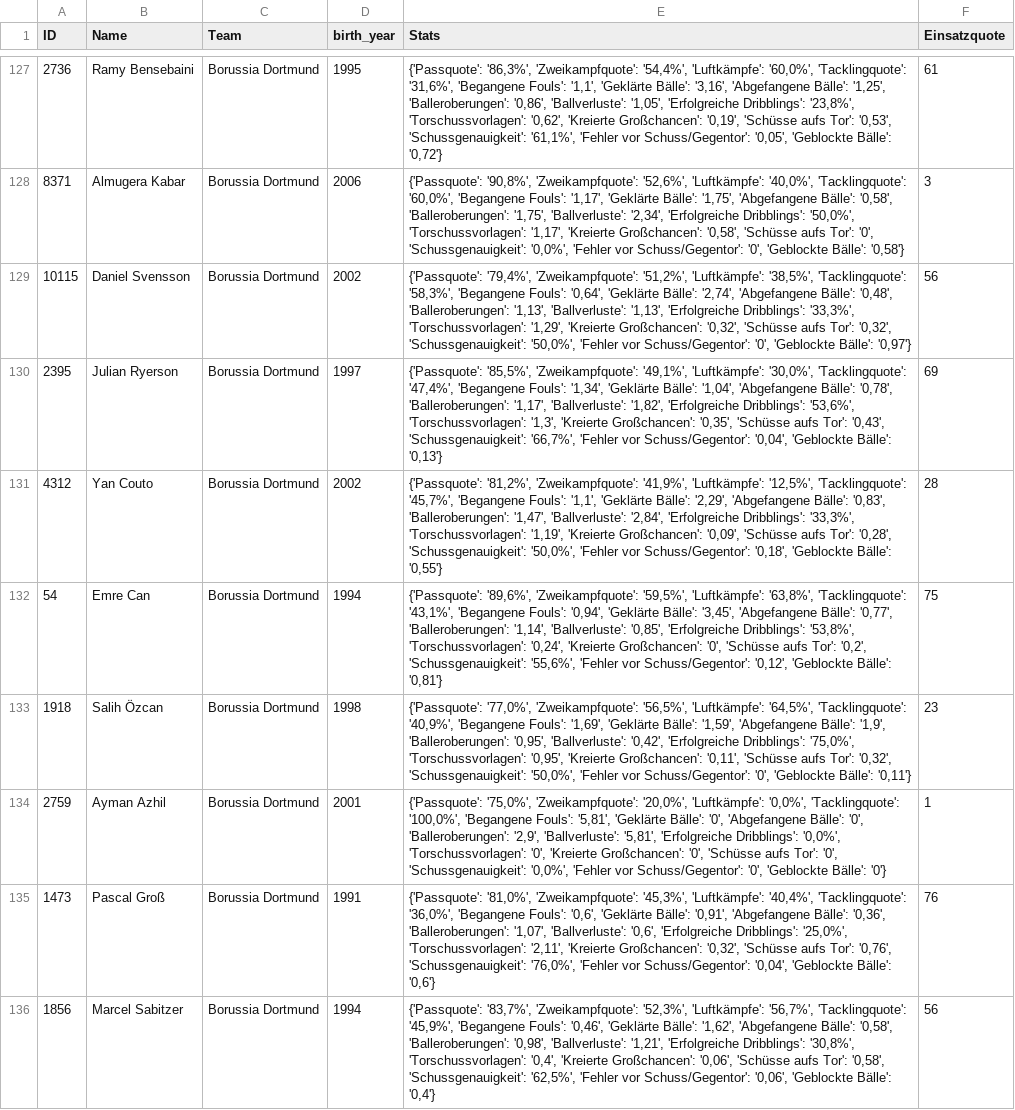
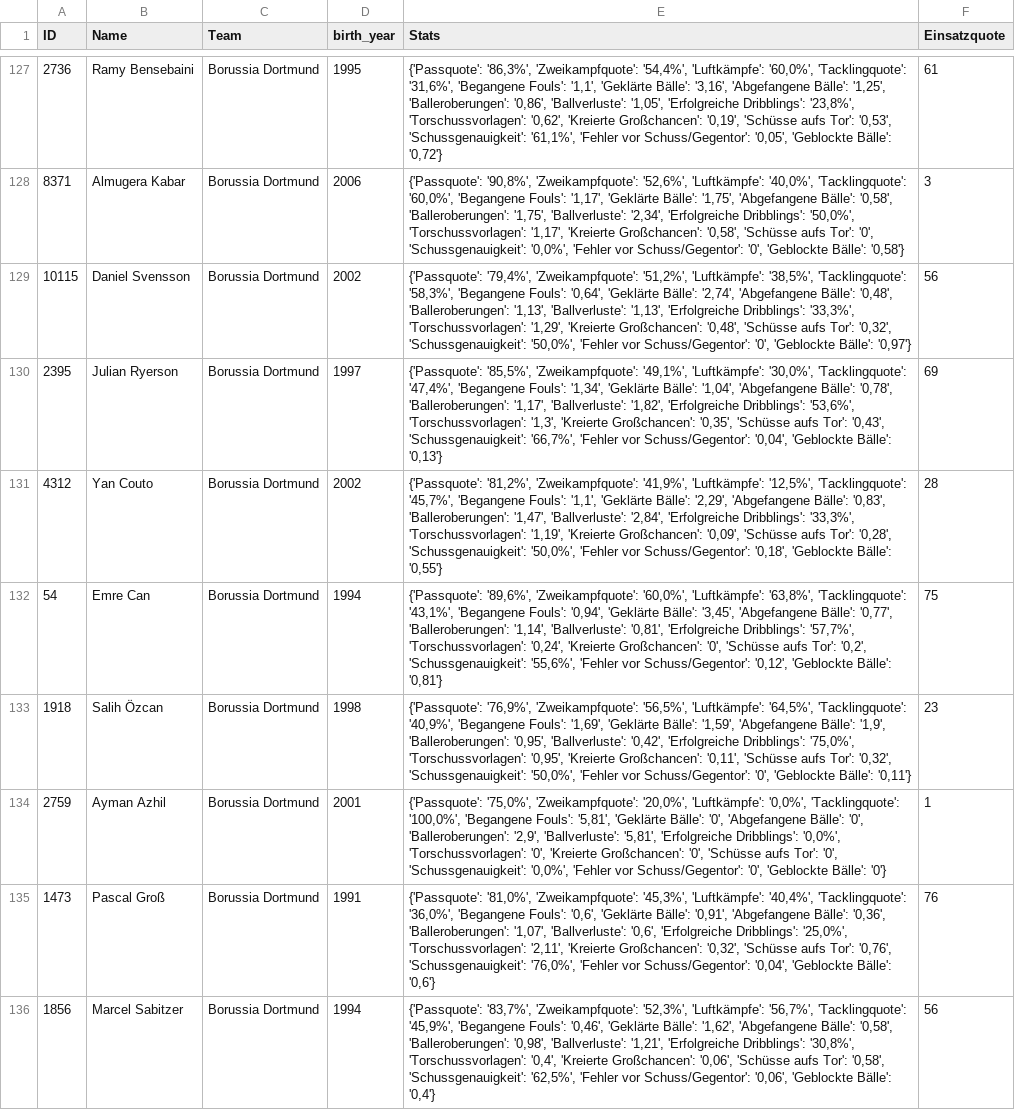
Before and after one commit to buenavista62/kickbased, a CSV file: data/ligainsider_df.csv, drawn as a sheet; only a part is shown, gaps mark what is left out; the diff covers the shown part only.

```diff
--- a/data/ligainsider_df.csv
+++ b/data/ligainsider_df.csv
@@ -128,7 +128,7 @@ ID,Name,Team,birth_year,Stats,Einsatzquote
 8371,Almugera Kabar,Borussia Dortmund,2006,"{'Passquote': '90,8%', 'Zweikampfquote': '52,6%', 'Luftkämpfe': '40,0%', 'Tacklingquote': '60,0%', 'Begangene Fouls': '1,17', 'Geklärte Bälle': '1,75', 'Abgefangene Bälle': '0,58', 'Balleroberungen': '1,75', 'Ballverluste': '2,34', 'Erfolgreiche Dribblings': '50,0%', 'Torschussvorlagen': '1,17', 'Kreierte Großchancen': '0,58', 'Schüsse aufs Tor': '0', 'Schussgenauigkeit': '0,0%', 'Fehler vor Schuss/Gegentor': '0', 'Geblockte Bälle': '0,58'}",3
-10115,Daniel Svensson,Borussia Dortmund,2002,"{'Passquote': '79,4%', 'Zweikampfquote': '51,2%', 'Luftkämpfe': '38,5%', 'Tacklingquote': '58,3%', 'Begangene Fouls': '0,64', 'Geklärte Bälle': '2,74', 'Abgefangene Bälle': '0,48', 'Balleroberungen': '1,13', 'Ballverluste': '1,13', 'Erfolgreiche Dribblings': '33,3%', 'Torschussvorlagen': '1,29', 'Kreierte Großchancen': '0,32', 'Schüsse aufs Tor': '0,32', 'Schussgenauigkeit': '50,0%', 'Fehler vor Schuss/Gegentor': '0', 'Geblockte Bälle': '0,97'}",56
+10115,Daniel Svensson,Borussia Dortmund,2002,"{'Passquote': '79,4%', 'Zweikampfquote': '51,2%', 'Luftkämpfe': '38,5%', 'Tacklingquote': '58,3%', 'Begangene Fouls': '0,64', 'Geklärte Bälle': '2,74', 'Abgefangene Bälle': '0,48', 'Balleroberungen': '1,13', 'Ballverluste': '1,13', 'Erfolgreiche Dribblings': '33,3%', 'Torschussvorlagen': '1,29', 'Kreierte Großchancen': '0,48', 'Schüsse aufs Tor': '0,32', 'Schussgenauigkeit': '50,0%', 'Fehler vor Schuss/Gegentor': '0', 'Geblockte Bälle': '0,97'}",56
 2395,Julian Ryerson,Borussia Dortmund,1997,"{'Passquote': '85,5%', 'Zweikampfquote': '49,1%', 'Luftkämpfe': '30,0%', 'Tacklingquote': '47,4%', 'Begangene Fouls': '1,34', 'Geklärte Bälle': '1,04', 'Abgefangene Bälle': '0,78', 'Balleroberungen': '1,17', 'Ballverluste': '1,82', 'Erfolgreiche Dribblings': '53,6%', 'Torschussvorlagen': '1,3', 'Kreierte Großchancen': '0,35', 'Schüsse aufs Tor': '0,43', 'Schussgenauigkeit': '66,7%', 'Fehler vor Schuss/Gegentor': '0,04', 'Geblockte Bälle': '0,13'}",69
 4312,Yan Couto,Borussia Dortmund,2002,"{'Passquote': '81,2%', 'Zweikampfquote': '41,9%', 'Luftkämpfe': '12,5%', 'Tacklingquote': '45,7%', 'Begangene Fouls': '1,1', 'Geklärte Bälle': '2,29', 'Abgefangene Bälle': '0,83', 'Balleroberungen': '1,47', 'Ballverluste': '2,84', 'Erfolgreiche Dribblings': '33,3%', 'Torschussvorlagen': '1,19', 'Kreierte Großchancen': '0,09', 'Schüsse aufs Tor': '0,28', 'Schussgenauigkeit': '50,0%', 'Fehler vor Schuss/Gegentor': '0,18', 'Geblockte Bälle': '0,55'}",28
-54,Emre Can,Borussia Dortmund,1994,"{'Passquote': '89,6%', 'Zweikampfquote': '59,5%', 'Luftkämpfe': '63,8%', 'Tacklingquote': '43,1%', 'Begangene Fouls': '0,94', 'Geklärte Bälle': '3,45', 'Abgefangene Bälle': '0,77', 'Balleroberungen': '1,14', 'Ballverluste': '0,85', 'Erfolgreiche Dribblings': '53,8%', 'Torschussvorlagen': '0,24', 'Kreierte Großchancen': '0', 'Schüsse aufs Tor': '0,2', 'Schussgenauigkeit': '55,6%', 'Fehler vor Schuss/Gegentor': '0,12', 'Geblockte Bälle': '0,81'}",75
-1918,Salih Özcan,Borussia Dortmund,1998,"{'Passquote': '77,0%', 'Zweikampfquote': '56,5%', 'Luftkämpfe': '64,5%', 'Tacklingquote': '40,9%', 'Begangene Fouls': '1,69', 'Geklärte Bälle': '1,59', 'Abgefangene Bälle': '1,9', 'Balleroberungen': '0,95', 'Ballverluste': '0,42', 'Erfolgreiche Dribblings': '75,0%', 'Torschussvorlagen': '0,95', 'Kreierte Großchancen': '0,11', 'Schüsse aufs Tor': '0,32', 'Schussgenauigkeit': '50,0%', 'Fehler vor Schuss/Gegentor': '0', 'Geblockte Bälle': '0,11'}",23
+54,Emre Can,Borussia Dortmund,1994,"{'Passquote': '89,6%', 'Zweikampfquote': '60,0%', 'Luftkämpfe': '63,8%', 'Tacklingquote': '43,1%', 'Begangene Fouls': '0,94', 'Geklärte Bälle': '3,45', 'Abgefangene Bälle': '0,77', 'Balleroberungen': '1,14', 'Ballverluste': '0,81', 'Erfolgreiche Dribblings': '57,7%', 'Torschussvorlagen': '0,24', 'Kreierte Großchancen': '0', 'Schüsse aufs Tor': '0,2', 'Schussgenauigkeit': '55,6%', 'Fehler vor Schuss/Gegentor': '0,12', 'Geblockte Bälle': '0,81'}",75
+1918,Salih Özcan,Borussia Dortmund,1998,"{'Passquote': '76,9%', 'Zweikampfquote': '56,5%', 'Luftkämpfe': '64,5%', 'Tacklingquote': '40,9%', 'Begangene Fouls': '1,69', 'Geklärte Bälle': '1,59', 'Abgefangene Bälle': '1,9', 'Balleroberungen': '0,95', 'Ballverluste': '0,42', 'Erfolgreiche Dribblings': '75,0%', 'Torschussvorlagen': '0,95', 'Kreierte Großchancen': '0,11', 'Schüsse aufs Tor': '0,32', 'Schussgenauigkeit': '50,0%', 'Fehler vor Schuss/Gegentor': '0', 'Geblockte Bälle': '0,11'}",23
 2759,Ayman Azhil,Borussia Dortmund,2001,"{'Passquote': '75,0%', 'Zweikampfquote': '20,0%', 'Luftkämpfe': '0,0%', 'Tacklingquote': '100,0%', 'Begangene Fouls': '5,81', 'Geklärte Bälle': '0', 'Abgefangene Bälle': '0', 'Balleroberungen': '2,9', 'Ballverluste': '5,81', 'Erfolgreiche Dribblings': '0,0%', 'Torschussvorlagen': '0', 'Kreierte Großchancen': '0', 'Schüsse aufs Tor': '0', 'Schussgenauigkeit': '0,0%', 'Fehler vor Schuss/Gegentor': '0', 'Geblockte Bälle': '0'}",1
```
Also changed, not shown: 138 edited cells elsewhere in this file, 1 other file.
